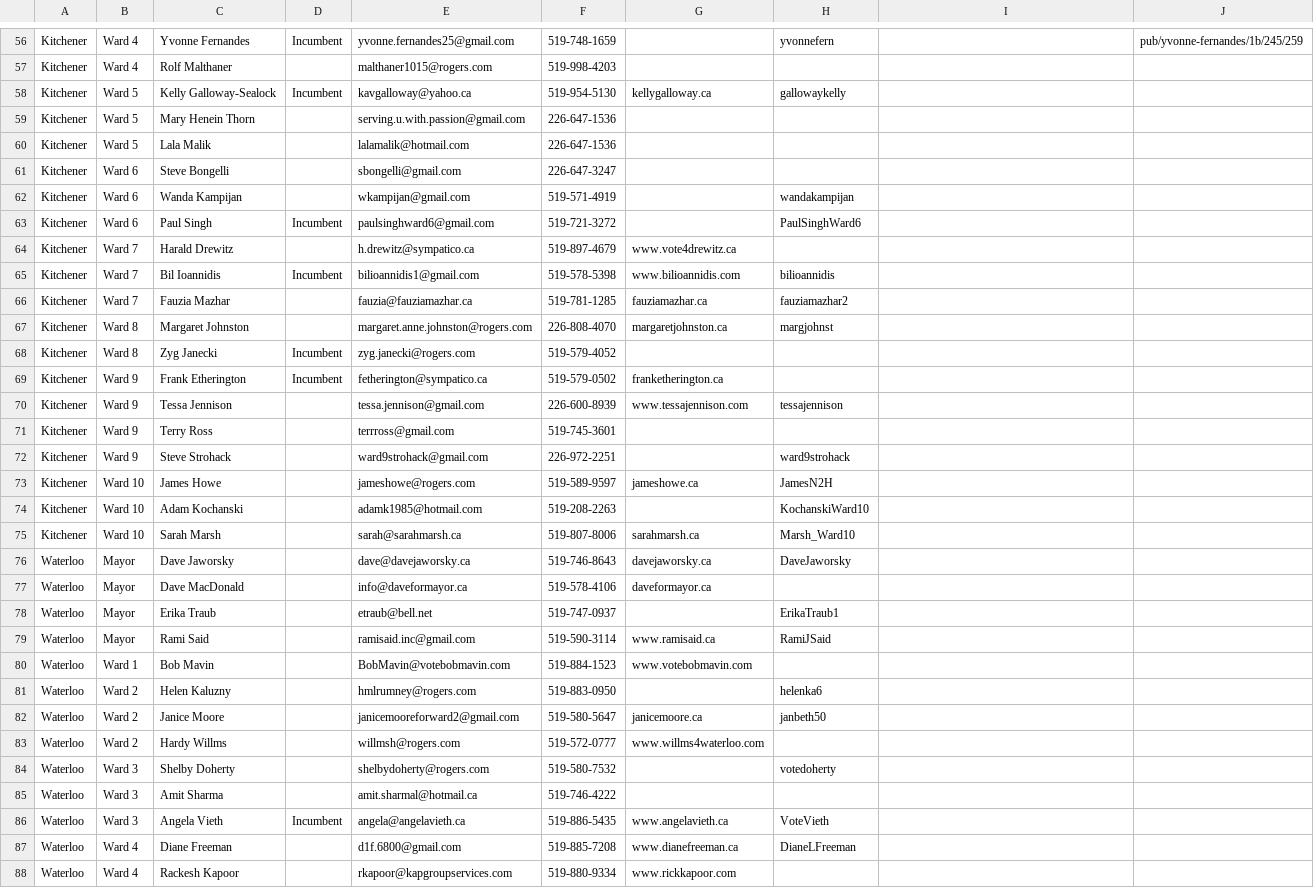
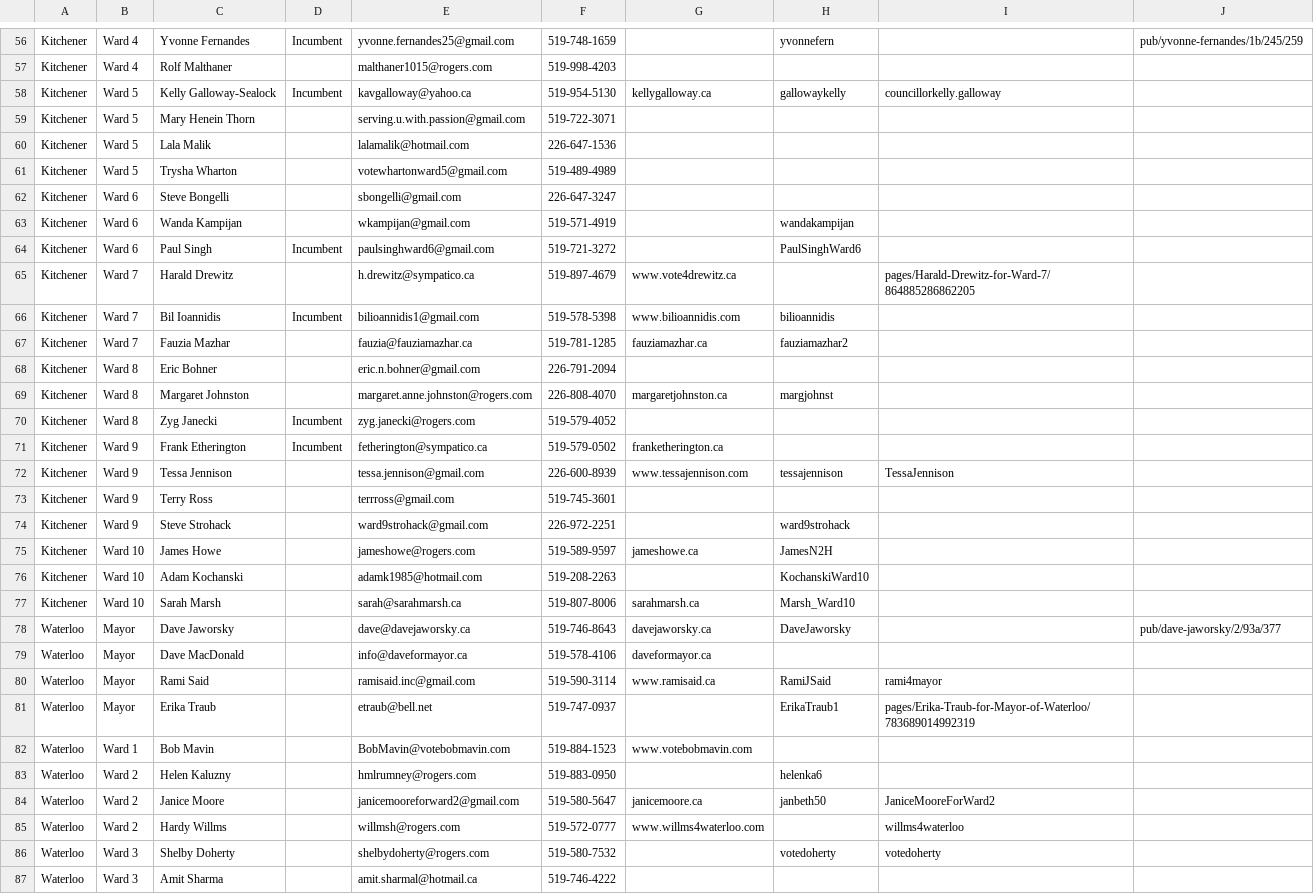
Before and after one commit to info-waterloo-region/election-2014, a CSV file: candidates.csv, drawn as a sheet; only a part is shown, gaps mark what is left out; the shorter side is filled out with more unchanged rows; the diff covers the shown part only.

```diff
--- a/candidates.csv
+++ b/candidates.csv
@@ -57,5 +57,6 @@
 "Kitchener","Ward 4","Rolf Malthaner","","malthaner1015@rogers.com","519-998-4203","","","",""
-"Kitchener","Ward 5","Kelly Galloway-Sealock","Incumbent","kavgalloway@yahoo.ca","519-954-5130","kellygalloway.ca","gallowaykelly","",""
-"Kitchener","Ward 5","Mary Henein Thorn","","serving.u.with.passion@gmail.com","226-647-1536","","","",""
+"Kitchener","Ward 5","Kelly Galloway-Sealock","Incumbent","kavgalloway@yahoo.ca","519-954-5130","kellygalloway.ca","gallowaykelly","councillorkelly.galloway",""
+"Kitchener","Ward 5","Mary Henein Thorn","","serving.u.with.passion@gmail.com","519-722-3071","","","",""
 "Kitchener","Ward 5","Lala Malik","","lalamalik@hotmail.com","226-647-1536","","","",""
+"Kitchener","Ward 5","Trysha Wharton","","votewhartonward5@gmail.com","519-489-4989","","","",""
 "Kitchener","Ward 6","Steve Bongelli","","sbongelli@gmail.com","226-647-3247","","","",""
@@ -63,5 +64,6 @@
 "Kitchener","Ward 6","Paul Singh","Incumbent","paulsinghward6@gmail.com","519-721-3272","","PaulSinghWard6","",""
-"Kitchener","Ward 7","Harald Drewitz","","h.drewitz@sympatico.ca","519-897-4679","www.vote4drewitz.ca","","",""
+"Kitchener","Ward 7","Harald Drewitz","","h.drewitz@sympatico.ca","519-897-4679","www.vote4drewitz.ca","","pages/Harald-Drewitz-for-Ward-7/864885286862205",""
 "Kitchener","Ward 7","Bil Ioannidis","Incumbent","bilioannidis1@gmail.com","519-578-5398","www.bilioannidis.com","bilioannidis","",""
 "Kitchener","Ward 7","Fauzia Mazhar","","fauzia@fauziamazhar.ca","519-781-1285","fauziamazhar.ca","fauziamazhar2","",""
+"Kitchener","Ward 8","Eric Bohner","","eric.n.bohner@gmail.com","226-791-2094","","","",""
 "Kitchener","Ward 8","Margaret Johnston","","margaret.anne.johnston@rogers.com","226-808-4070","margaretjohnston.ca","margjohnst","",""
@@ -69,3 +71,3 @@
 "Kitchener","Ward 9","Frank Etherington","Incumbent","fetherington@sympatico.ca","519-579-0502","franketherington.ca","","",""
-"Kitchener","Ward 9","Tessa Jennison","","tessa.jennison@gmail.com","226-600-8939","www.tessajennison.com","tessajennison","",""
+"Kitchener","Ward 9","Tessa Jennison","","tessa.jennison@gmail.com","226-600-8939","www.tessajennison.com","tessajennison","TessaJennison",""
 "Kitchener","Ward 9","Terry Ross","","terrross@gmail.com","519-745-3601","","","",""
@@ -75,11 +77,11 @@
 "Kitchener","Ward 10","Sarah Marsh","","sarah@sarahmarsh.ca","519-807-8006","sarahmarsh.ca","Marsh_Ward10","",""
-"Waterloo","Mayor","Dave Jaworsky","","dave@davejaworsky.ca","519-746-8643","davejaworsky.ca","DaveJaworsky","",""
+"Waterloo","Mayor","Dave Jaworsky","","dave@davejaworsky.ca","519-746-8643","davejaworsky.ca","DaveJaworsky","","pub/dave-jaworsky/2/93a/377"
 "Waterloo","Mayor","Dave MacDonald","","info@daveformayor.ca","519-578-4106","daveformayor.ca","","",""
-"Waterloo","Mayor","Erika Traub","","etraub@bell.net","519-747-0937","","ErikaTraub1","",""
-"Waterloo","Mayor","Rami Said","","ramisaid.inc@gmail.com","519-590-3114","www.ramisaid.ca","RamiJSaid","",""
+"Waterloo","Mayor","Rami Said","","ramisaid.inc@gmail.com","519-590-3114","www.ramisaid.ca","RamiJSaid","rami4mayor",""
+"Waterloo","Mayor","Erika Traub","","etraub@bell.net","519-747-0937","","ErikaTraub1","pages/Erika-Traub-for-Mayor-of-Waterloo/783689014992319",""
 "Waterloo","Ward 1","Bob Mavin","","BobMavin@votebobmavin.com","519-884-1523","www.votebobmavin.com","","",""
 "Waterloo","Ward 2","Helen Kaluzny","","hmlrumney@rogers.com","519-883-0950","","helenka6","",""
-"Waterloo","Ward 2","Janice Moore","","janicemooreforward2@gmail.com","519-580-5647","janicemoore.ca","janbeth50","",""
-"Waterloo","Ward 2","Hardy Willms","","willmsh@rogers.com","519-572-0777","www.willms4waterloo.com","","",""
-"Waterloo","Ward 3","Shelby Doherty","","shelbydoherty@rogers.com","519-580-7532","","votedoherty","",""
+"Waterloo","Ward 2","Janice Moore","","janicemooreforward2@gmail.com","519-580-5647","janicemoore.ca","janbeth50","JaniceMooreForWard2",""
+"Waterloo","Ward 2","Hardy Willms","","willmsh@rogers.com","519-572-0777","www.willms4waterloo.com","","willms4waterloo",""
+"Waterloo","Ward 3","Shelby Doherty","","shelbydoherty@rogers.com","519-580-7532","","votedoherty","votedoherty",""
 "Waterloo","Ward 3","Amit Sharma","","amit.sharmal@hotmail.ca","519-746-4222","","","",""
```
Also changed, not shown: 3 edited cells elsewhere in this file, 1 other file.
